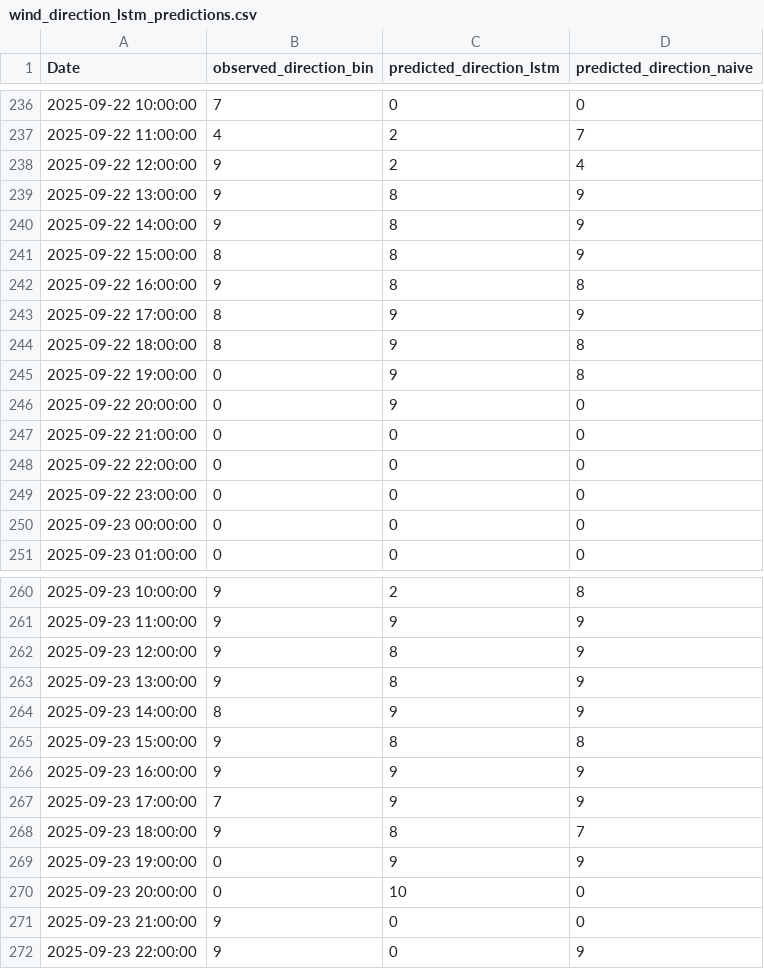
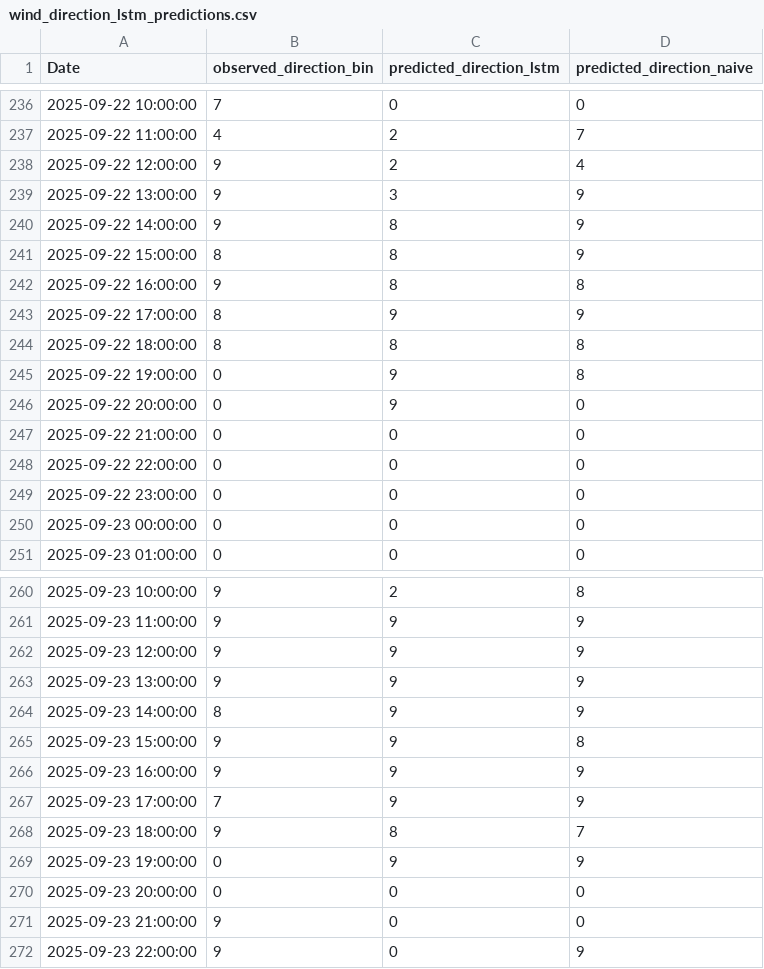
Before and after one commit to Krupamc/Research-2026-LSTM, a CSV file: source_code/unused_models/CSV/predictions/wind_direction_lstm_predictions.csv, drawn as a sheet; only a part is shown, gaps mark what is left out; the diff covers the shown part only.

Commit message:
binary lstm

```diff
--- a/source_code/unused_models/CSV/predictions/wind_direction_lstm_predictions.csv
+++ b/source_code/unused_models/CSV/predictions/wind_direction_lstm_predictions.csv
@@ -238,3 +238,3 @@ Date,observed_direction_bin,predicted_direction_lstm,predicted_direction_naive
 2025-09-22 12:00:00,9,2,4
-2025-09-22 13:00:00,9,8,9
+2025-09-22 13:00:00,9,3,9
 2025-09-22 14:00:00,9,8,9
@@ -243,3 +243,3 @@ Date,observed_direction_bin,predicted_direction_lstm,predicted_direction_naive
 2025-09-22 17:00:00,8,9,9
-2025-09-22 18:00:00,8,9,8
+2025-09-22 18:00:00,8,8,8
 2025-09-22 19:00:00,0,9,8
@@ -261,6 +261,6 @@ Date,observed_direction_bin,predicted_direction_lstm,predicted_direction_naive
 2025-09-23 11:00:00,9,9,9
-2025-09-23 12:00:00,9,8,9
-2025-09-23 13:00:00,9,8,9
+2025-09-23 12:00:00,9,9,9
+2025-09-23 13:00:00,9,9,9
 2025-09-23 14:00:00,8,9,9
-2025-09-23 15:00:00,9,8,8
+2025-09-23 15:00:00,9,9,8
 2025-09-23 16:00:00,9,9,9
@@ -269,3 +269,3 @@ Date,observed_direction_bin,predicted_direction_lstm,predicted_direction_naive
 2025-09-23 19:00:00,0,9,9
-2025-09-23 20:00:00,0,10,0
+2025-09-23 20:00:00,0,0,0
 2025-09-23 21:00:00,9,0,0
```
Also changed, not shown: 12 edited cells elsewhere in this file, 4 other files.
